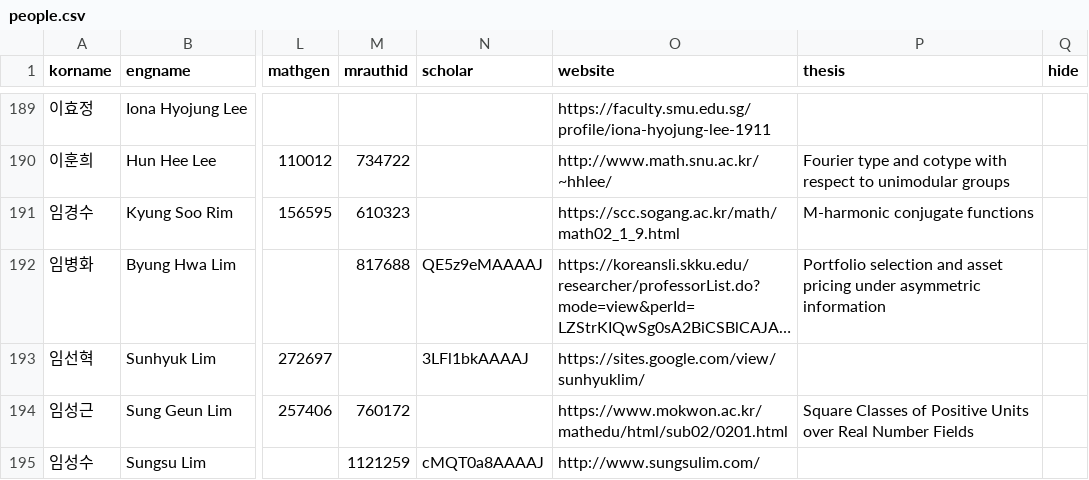
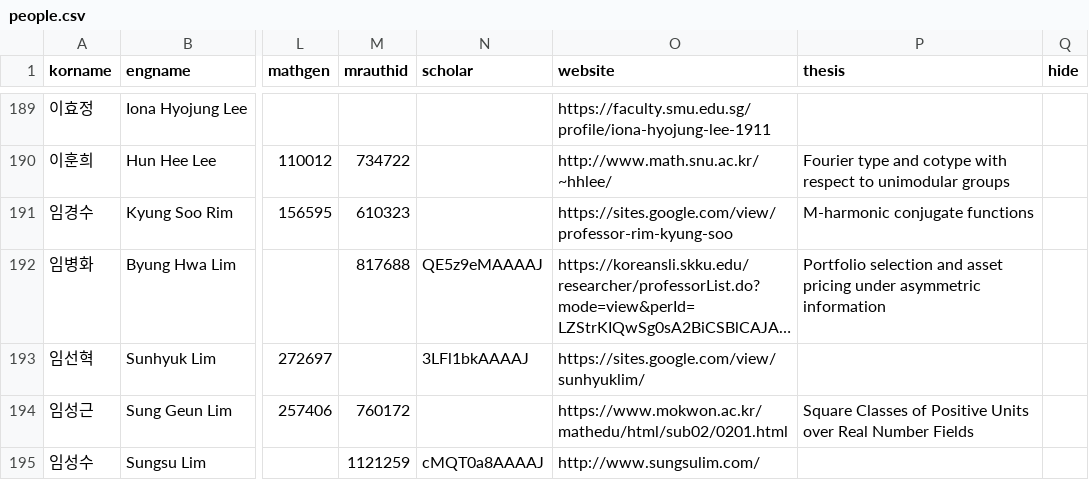
Before and after one commit to mathsci-kaist/mathsci-kaist.github.io, a CSV file: _data/people.csv, drawn as a sheet; only a part is shown, gaps mark what is left out; long unchanged cells end in …; the diff covers the shown part only; the diff names each change by its address in the sheet, - before the commit and + after, or states it on an @@ line.

Commit message:
Several updates

```diff
--- a/_data/people.csv
+++ b/_data/people.csv
-O191 (website): https://scc.sogang.ac.kr/math/math02_1_9.html
+O191 (website): https://sites.google.com/view/professor-rim-kyung-soo
```
Also changed, not shown: 25 edited cells elsewhere in this file.
